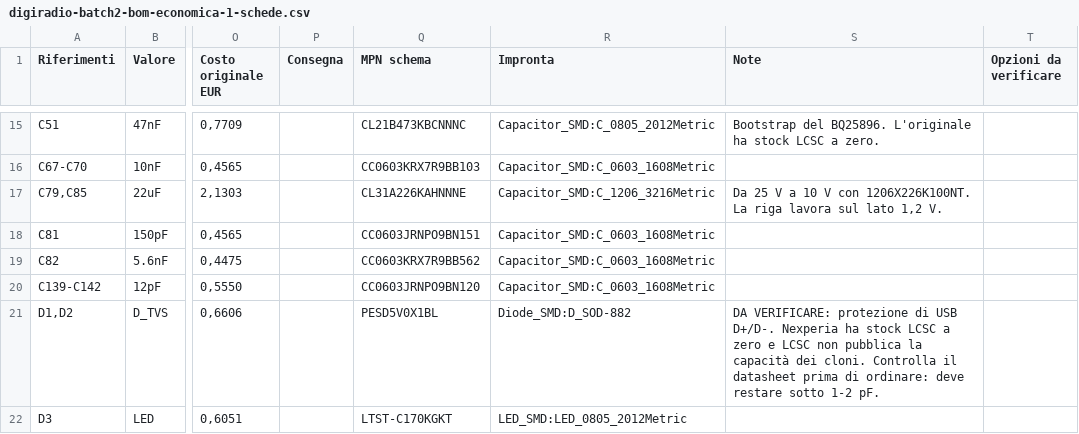
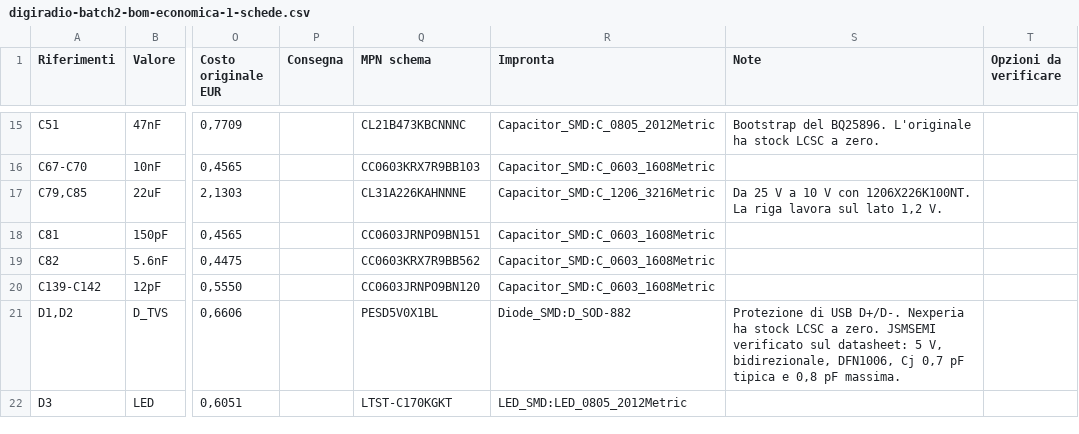
Before and after one commit to manvalan/DigiRadio, a CSV file: Hardware-v2/bom/output/digiradio-batch2-bom-economica-1-schede.csv, drawn as a sheet; only a part is shown, gaps mark what is left out; the diff covers the shown part only; the diff names each change by its address in the sheet, - before the commit and + after, or states it on an @@ line.

```diff
--- a/Hardware-v2/bom/output/digiradio-batch2-bom-economica-1-schede.csv
+++ b/Hardware-v2/bom/output/digiradio-batch2-bom-economica-1-schede.csv
-S21 (Note): DA VERIFICARE: protezione di USB D+/D-. Nexperia ha stock LCSC a zero e LCSC non pubblica la capacità dei cloni. Controlla il datasheet prima di ordinare: deve restare sotto 1-2 pF.
+S21 (Note): Protezione di USB D+/D-. Nexperia ha stock LCSC a zero. JSMSEMI verificato sul datasheet: 5 V, bidirezionale, DFN1006, Cj 0,7 pF tipica e 0,8 pF massima.
```
Also changed, not shown: 17 edited cells elsewhere in this file, Hardware-v2/bom/output/digiradio-batch2-bom-economica-5-schede-senza-ic.csv, Hardware-v2/bom/output/digiradio-batch2-bom-economica-5-schede.csv, 9 other files.
